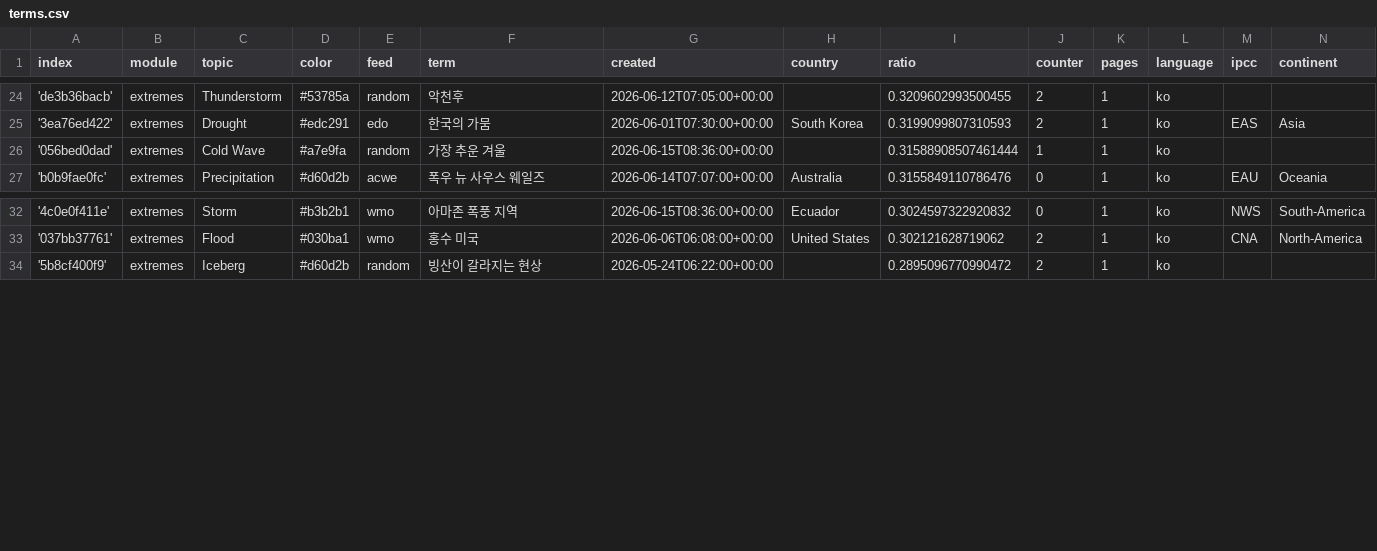
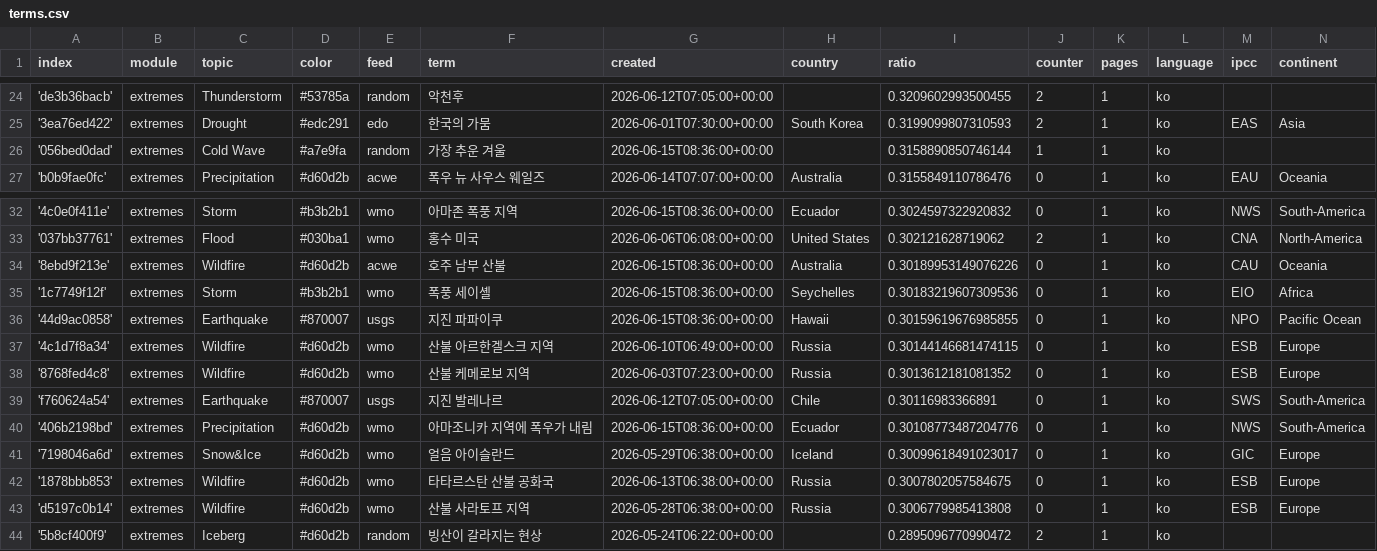
Before and after one commit to kamic-news/koreanExtremes, a CSV file: terms.csv, drawn as a sheet; only a part is shown, gaps mark what is left out.

Commit message:
Commit from GitHub Actions (import:0.0)

```diff
--- a/terms.csv
+++ b/terms.csv
@@ -25,3 +25,3 @@ index,module,topic,color,feed,term,created,country,ratio,counter,pages,language,
 '3ea76ed422',extremes,Drought,#edc291,edo,한국의 가뭄,2026-06-01T07:30:00+00:00,South Korea,0.3199099807310593,2,1,ko,EAS,Asia
-'056bed0dad',extremes,Cold Wave,#a7e9fa,random,가장 추운 겨울,2026-06-15T08:36:00+00:00,,0.31588908507461444,1,1,ko,,
+'056bed0dad',extremes,Cold Wave,#a7e9fa,random,가장 추운 겨울,2026-06-15T08:36:00+00:00,,0.3158890850746144,1,1,ko,,
 'b0b9fae0fc',extremes,Precipitation,#d60d2b,acwe,폭우 뉴 사우스 웨일즈,2026-06-14T07:07:00+00:00,Australia,0.3155849110786476,0,1,ko,EAU,Oceania
@@ -33,2 +33,12 @@ index,module,topic,color,feed,term,created,country,ratio,counter,pages,language,
 '037bb37761',extremes,Flood,#030ba1,wmo,홍수 미국,2026-06-06T06:08:00+00:00,United States,0.302121628719062,2,1,ko,CNA,North-America
+'8ebd9f213e',extremes,Wildfire,#d60d2b,acwe,호주 남부 산불,2026-06-15T08:36:00+00:00,Australia,0.30189953149076226,0,1,ko,CAU,Oceania
+'1c7749f12f',extremes,Storm,#b3b2b1,wmo,폭풍 세이셸,2026-06-15T08:36:00+00:00,Seychelles,0.30183219607309536,0,1,ko,EIO,Africa
+'44d9ac0858',extremes,Earthquake,#870007,usgs,지진 파파이쿠,2026-06-15T08:36:00+00:00,Hawaii,0.30159619676985855,0,1,ko,NPO,Pacific Ocean
+'4c1d7f8a34',extremes,Wildfire,#d60d2b,wmo,산불 아르한겔스크 지역,2026-06-10T06:49:00+00:00,Russia,0.30144146681474115,0,1,ko,ESB,Europe
+'8768fed4c8',extremes,Wildfire,#d60d2b,wmo,산불 케메로보 지역,2026-06-03T07:23:00+00:00,Russia,0.3013612181081352,0,1,ko,ESB,Europe
+'f760624a54',extremes,Earthquake,#870007,usgs,지진 발레나르,2026-06-12T07:05:00+00:00,Chile,0.30116983366891,0,1,ko,SWS,South-America
+'406b2198bd',extremes,Precipitation,#d60d2b,wmo,아마조니카 지역에 폭우가 내림,2026-06-15T08:36:00+00:00,Ecuador,0.30108773487204776,0,1,ko,NWS,South-America
+'7198046a6d',extremes,Snow&Ice,#d60d2b,wmo,얼음 아이슬란드,2026-05-29T06:38:00+00:00,Iceland,0.30099618491023017,0,1,ko,GIC,Europe
+'1878bbb853',extremes,Wildfire,#d60d2b,wmo,타타르스탄 산불 공화국,2026-06-13T06:38:00+00:00,Russia,0.3007802057584675,0,1,ko,ESB,Europe
+'d5197c0b14',extremes,Wildfire,#d60d2b,wmo,산불 사라토프 지역,2026-05-28T06:38:00+00:00,Russia,0.3006779985413808,0,1,ko,ESB,Europe
 '5b8cf400f9',extremes,Iceberg,#d60d2b,random,빙산이 갈라지는 현상,2026-05-24T06:22:00+00:00,,0.2895096770990472,2,1,ko,,
```
